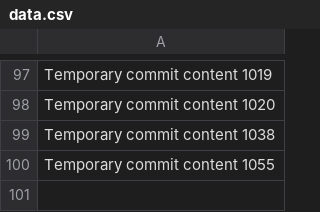
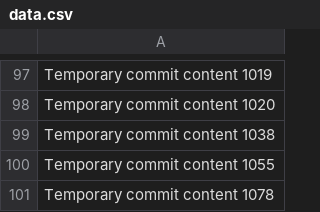
Before and after one commit to GameRRvr/GenieShop, a CSV file: data.csv, drawn as a sheet; only a part is shown, gaps mark what is left out; the diff names each change by its address in the sheet, - before the commit and + after, or states it on an @@ line.

```diff
--- a/data.csv
+++ b/data.csv
+row 101: Temporary commit content 1078
```
